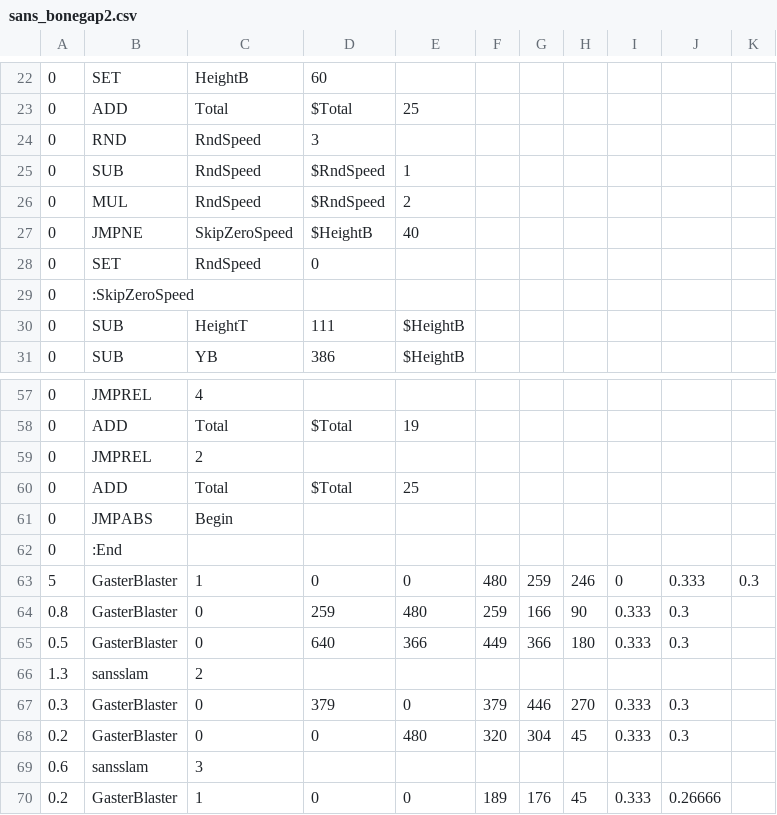
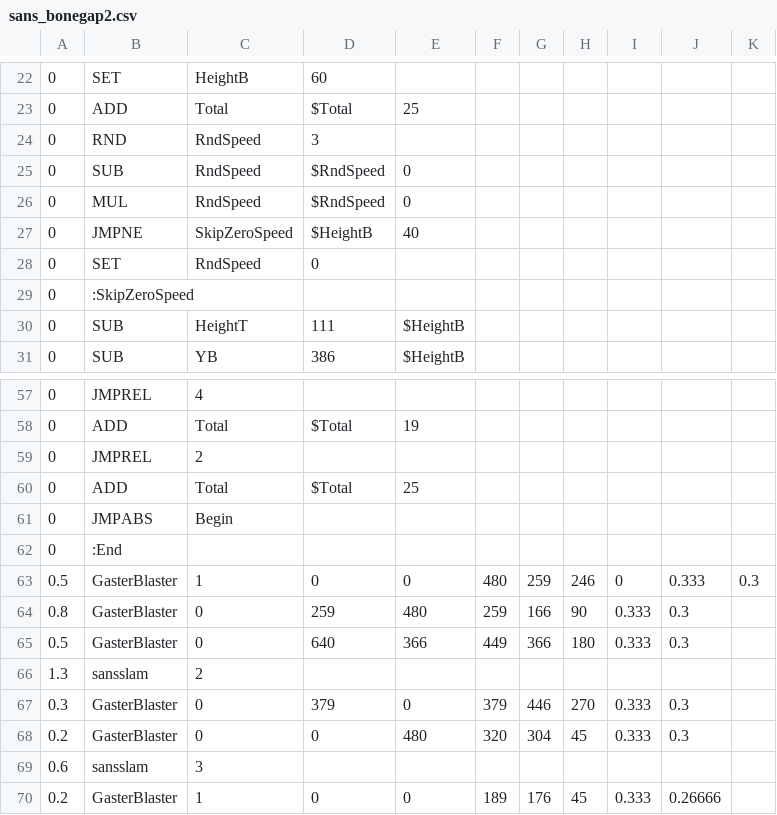
Before and after one commit to YeetKaden/youtube-sans-fight-, a CSV file: sans_bonegap2.csv, drawn as a sheet; only a part is shown, gaps mark what is left out.

Commit message:
Update sans_bonegap2.csv

```diff
--- a/sans_bonegap2.csv
+++ b/sans_bonegap2.csv
@@ -24,4 +24,4 @@
 0,RND,RndSpeed,3,,,
-0,SUB,RndSpeed,$RndSpeed,1,,
-0,MUL,RndSpeed,$RndSpeed,2,,
+0,SUB,RndSpeed,$RndSpeed,0,,
+0,MUL,RndSpeed,$RndSpeed,0,,
 0,JMPNE,SkipZeroSpeed,$HeightB,40,,
@@ -62,3 +62,3 @@
 0,:End,,,,,
-5,GasterBlaster,1,0,0,480,259,246,0,0.333,0.3
+0.5,GasterBlaster,1,0,0,480,259,246,0,0.333,0.3
 0.8,GasterBlaster,0,259,480,259,166,90,0.333,0.3
```
